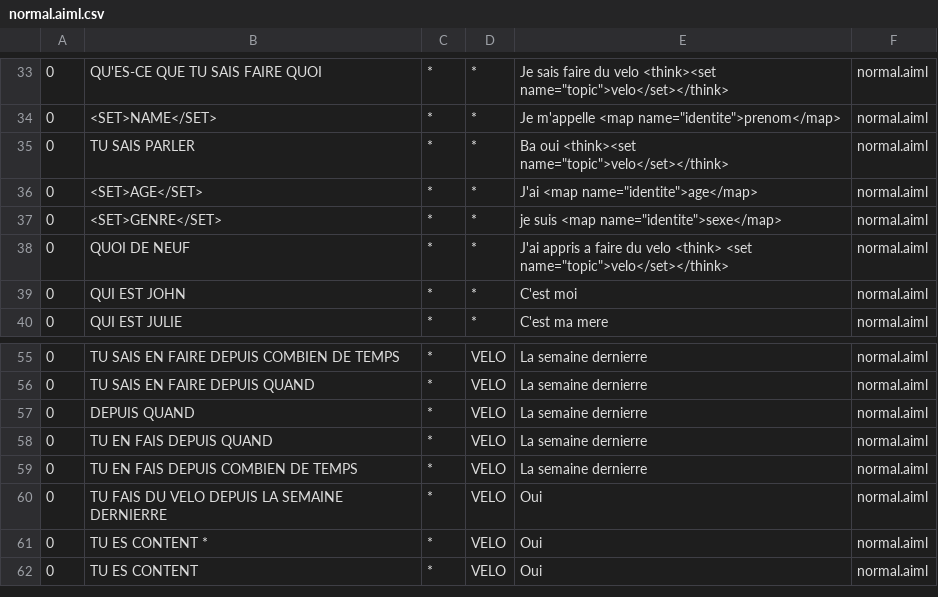
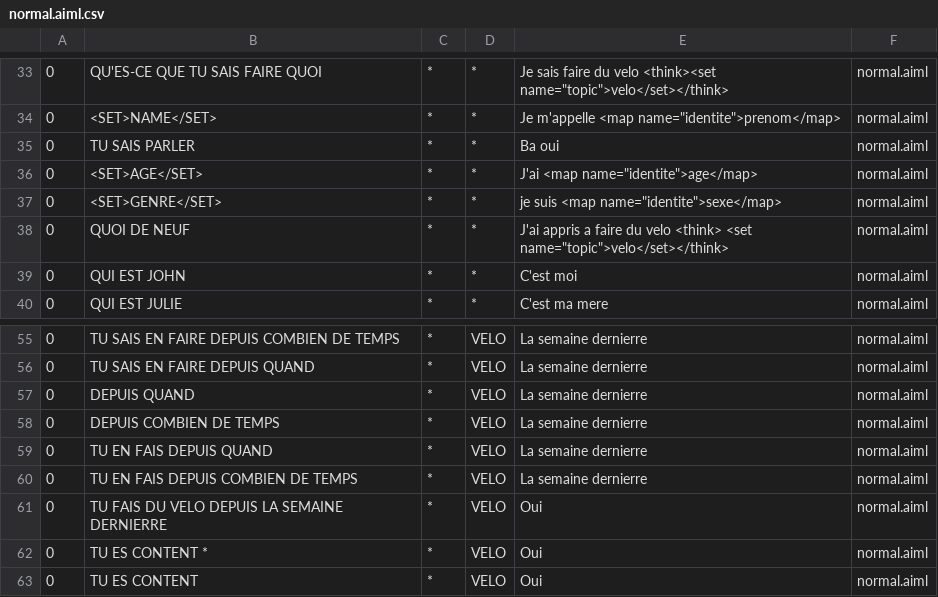
Before and after one commit to ucamulbas/IngLangue, a CSV file: program-ab/bots/john/aimlif/normal.aiml.csv, drawn as a sheet; only a part is shown, gaps mark what is left out.

```diff
--- a/program-ab/bots/john/aimlif/normal.aiml.csv
+++ b/program-ab/bots/john/aimlif/normal.aiml.csv
@@ -34,3 +34,3 @@
 0,<SET>NAME</SET>,*,*,Je m'appelle <map name="identite">prenom</map>,normal.aiml
-0,TU SAIS PARLER,*,*,Ba oui <think><set name="topic">velo</set></think>,normal.aiml
+0,TU SAIS PARLER,*,*,Ba oui,normal.aiml
 0,<SET>AGE</SET>,*,*,J'ai <map name="identite">age</map>,normal.aiml
@@ -57,2 +57,3 @@
 0,DEPUIS QUAND,*,VELO,La semaine dernierre,normal.aiml
+0,DEPUIS COMBIEN DE TEMPS,*,VELO,La semaine dernierre,normal.aiml
 0,TU EN FAIS DEPUIS QUAND,*,VELO,La semaine dernierre,normal.aiml
```
Also changed, not shown: program-ab/bots/john/aimlif/annexe.aiml.csv, program-ab/bots/john/aimlif/geek.aiml.csv, 5 other files.
